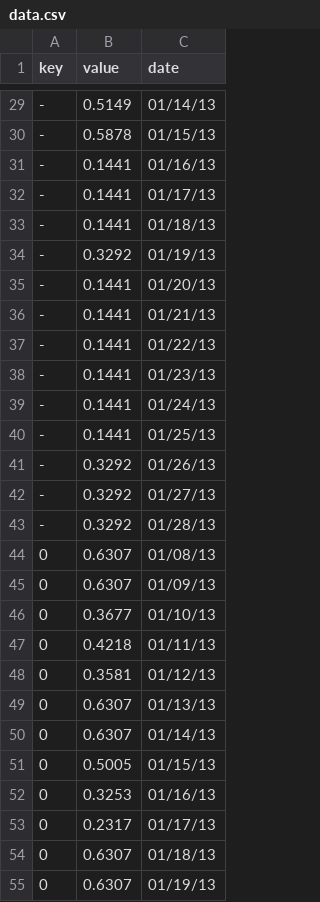
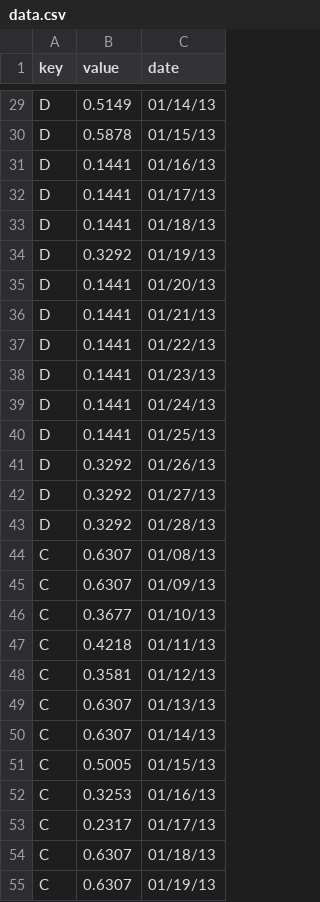
Before and after one commit to statecs/DH2321, a CSV file: data.csv, drawn as a sheet; only a part is shown, gaps mark what is left out; the diff covers the shown part only.

```diff
--- a/data.csv
+++ b/data.csv
@@ -29,27 +29,27 @@ key,value,date
--,0.5149,01/14/13
--,0.5878,01/15/13
--,0.1441,01/16/13
--,0.1441,01/17/13
--,0.1441,01/18/13
--,0.3292,01/19/13
--,0.1441,01/20/13
--,0.1441,01/21/13
--,0.1441,01/22/13
--,0.1441,01/23/13
--,0.1441,01/24/13
--,0.1441,01/25/13
--,0.3292,01/26/13
--,0.3292,01/27/13
--,0.3292,01/28/13
-0,0.6307,01/08/13
-0,0.6307,01/09/13
-0,0.3677,01/10/13
-0,0.4218,01/11/13
-0,0.3581,01/12/13
-0,0.6307,01/13/13
-0,0.6307,01/14/13
-0,0.5005,01/15/13
-0,0.3253,01/16/13
-0,0.2317,01/17/13
-0,0.6307,01/18/13
-0,0.6307,01/19/13
+D,0.5149,01/14/13
+D,0.5878,01/15/13
+D,0.1441,01/16/13
+D,0.1441,01/17/13
+D,0.1441,01/18/13
+D,0.3292,01/19/13
+D,0.1441,01/20/13
+D,0.1441,01/21/13
+D,0.1441,01/22/13
+D,0.1441,01/23/13
+D,0.1441,01/24/13
+D,0.1441,01/25/13
+D,0.3292,01/26/13
+D,0.3292,01/27/13
+D,0.3292,01/28/13
+C,0.6307,01/08/13
+C,0.6307,01/09/13
+C,0.3677,01/10/13
+C,0.4218,01/11/13
+C,0.3581,01/12/13
+C,0.6307,01/13/13
+C,0.6307,01/14/13
+C,0.5005,01/15/13
+C,0.3253,01/16/13
+C,0.2317,01/17/13
+C,0.6307,01/18/13
+C,0.6307,01/19/13
```
Also changed, not shown: 78 edited cells elsewhere in this file, 2 other files.
